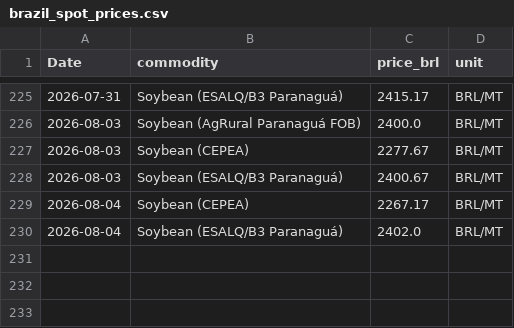
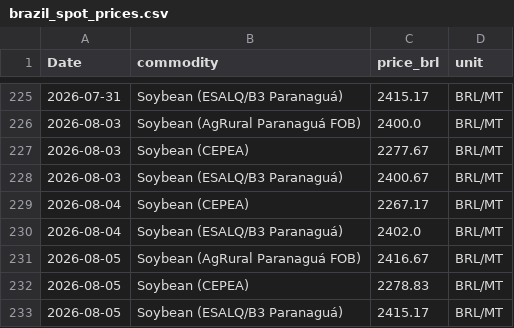
Before and after one commit to philipbergman6-glitch/Mirror-Market, a CSV file: data/history/brazil_spot_prices.csv, drawn as a sheet; only a part is shown, gaps mark what is left out.

```diff
--- a/data/history/brazil_spot_prices.csv
+++ b/data/history/brazil_spot_prices.csv
@@ -230 +230,4 @@ Date,commodity,price_brl,unit
 2026-08-04,Soybean (ESALQ/B3 Paranaguá),2402.0,BRL/MT
+2026-08-05,Soybean (AgRural Paranaguá FOB),2416.67,BRL/MT
+2026-08-05,Soybean (CEPEA),2278.83,BRL/MT
+2026-08-05,Soybean (ESALQ/B3 Paranaguá),2415.17,BRL/MT
```
Also changed, not shown: data/history/forward_curve.csv, data/history/safex_prices.csv, 1 other file.
